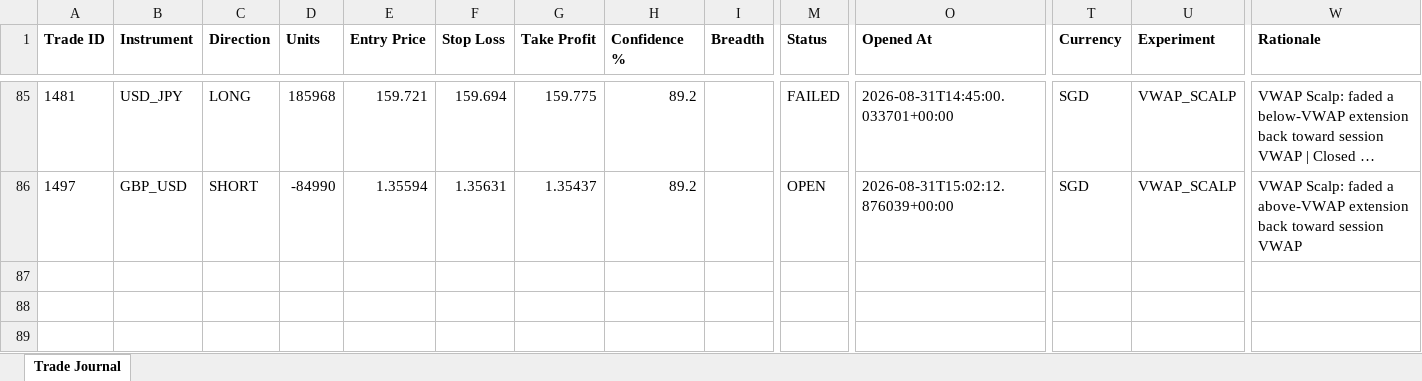
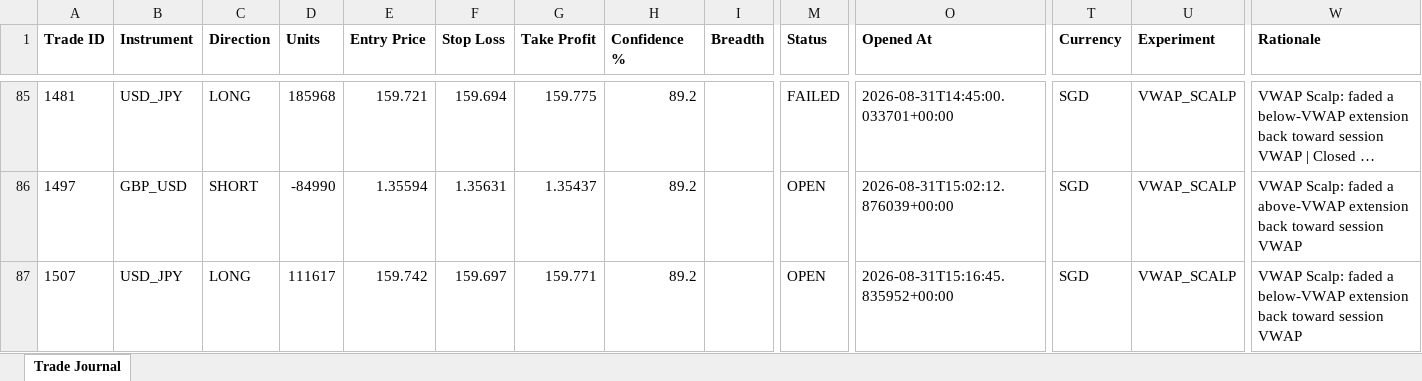
Before and after one commit to wxthesparthaaa/Claude-Forex-Agent, an Excel workbook: trade_journal.xlsx, sheet Trade Journal, drawn as a sheet; only a part is shown, gaps mark what is left out; long unchanged cells end in …; values as stored, in another font and other column widths than the file's, no borders; rows hold the shown columns only; the diff names each change by its address in the sheet, - before the commit and + after, or states it on an @@ line.

Commit message:
Update trade_journal.xlsx

```diff
--- a/trade_journal.xlsx (sheet Trade Journal)
+++ b/trade_journal.xlsx (sheet Trade Journal)
+row 87: 1507 | USD_JPY | LONG | 111617 | 159.742 | 159.697 | 159.771 | 89.2 |  | OPEN | 2026-08-31T15:16:45.835952+00:00 | SGD | VWAP_SCALP | VWAP Scalp: faded a below-VWAP extension back toward session VWAP
```
